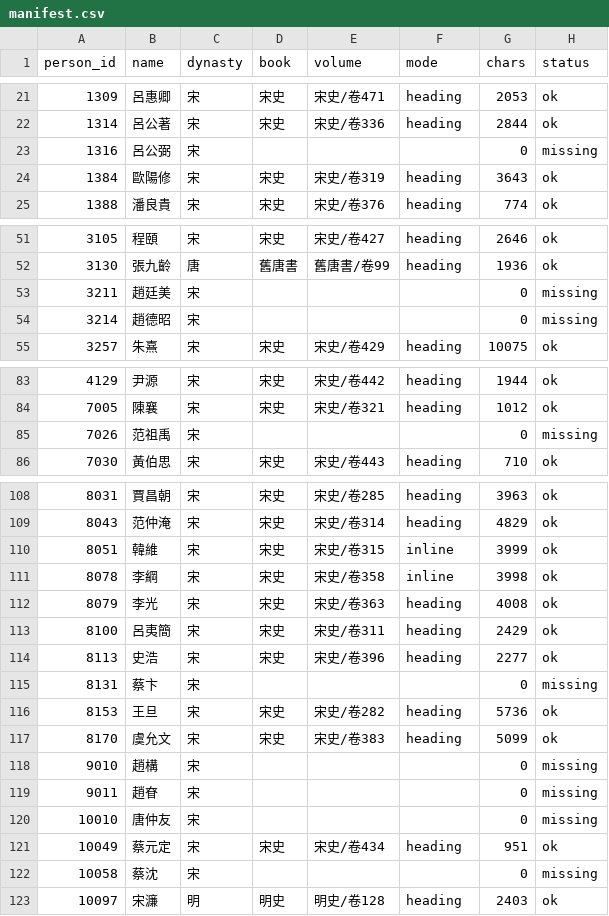
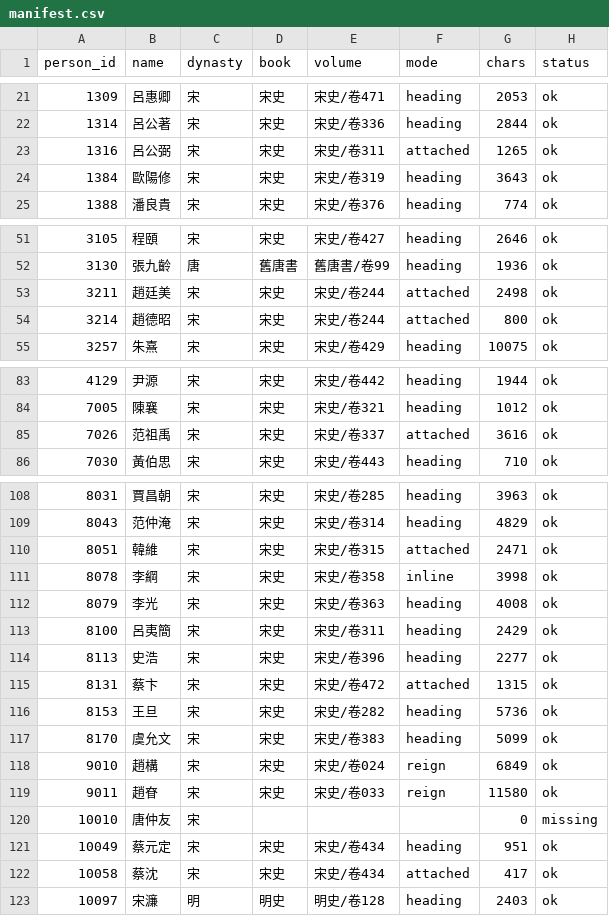
Before and after one commit to ContraMundum-code/historia, a CSV file: data/corpus/manifest.csv, drawn as a sheet; only a part is shown, gaps mark what is left out; the diff covers the shown part only.

```diff
--- a/data/corpus/manifest.csv
+++ b/data/corpus/manifest.csv
@@ -22,3 +22,3 @@
 1314,呂公著,宋,宋史,宋史/卷336,heading,2844,ok
-1316,呂公弼,宋,,,,0,missing
+1316,呂公弼,宋,宋史,宋史/卷311,attached,1265,ok
 1384,歐陽修,宋,宋史,宋史/卷319,heading,3643,ok
@@ -52,4 +52,4 @@
 3130,張九齡,唐,舊唐書,舊唐書/卷99,heading,1936,ok
-3211,趙廷美,宋,,,,0,missing
-3214,趙德昭,宋,,,,0,missing
+3211,趙廷美,宋,宋史,宋史/卷244,attached,2498,ok
+3214,趙德昭,宋,宋史,宋史/卷244,attached,800,ok
 3257,朱熹,宋,宋史,宋史/卷429,heading,10075,ok
@@ -84,3 +84,3 @@
 7005,陳襄,宋,宋史,宋史/卷321,heading,1012,ok
-7026,范祖禹,宋,,,,0,missing
+7026,范祖禹,宋,宋史,宋史/卷337,attached,3616,ok
 7030,黃伯思,宋,宋史,宋史/卷443,heading,710,ok
@@ -109,3 +109,3 @@
 8043,范仲淹,宋,宋史,宋史/卷314,heading,4829,ok
-8051,韓維,宋,宋史,宋史/卷315,inline,3999,ok
+8051,韓維,宋,宋史,宋史/卷315,attached,2471,ok
 8078,李綱,宋,宋史,宋史/卷358,inline,3998,ok
@@ -114,10 +114,10 @@
 8113,史浩,宋,宋史,宋史/卷396,heading,2277,ok
-8131,蔡卞,宋,,,,0,missing
+8131,蔡卞,宋,宋史,宋史/卷472,attached,1315,ok
 8153,王旦,宋,宋史,宋史/卷282,heading,5736,ok
 8170,虞允文,宋,宋史,宋史/卷383,heading,5099,ok
-9010,趙構,宋,,,,0,missing
-9011,趙眘,宋,,,,0,missing
+9010,趙構,宋,宋史,宋史/卷024,reign,6849,ok
+9011,趙眘,宋,宋史,宋史/卷033,reign,11580,ok
 10010,唐仲友,宋,,,,0,missing
 10049,蔡元定,宋,宋史,宋史/卷434,heading,951,ok
-10058,蔡沈,宋,,,,0,missing
+10058,蔡沈,宋,宋史,宋史/卷434,attached,417,ok
 10097,宋濂,明,明史,明史/卷128,heading,2403,ok
```
Also changed, not shown: 26 edited cells elsewhere in this file, 19 other files.
